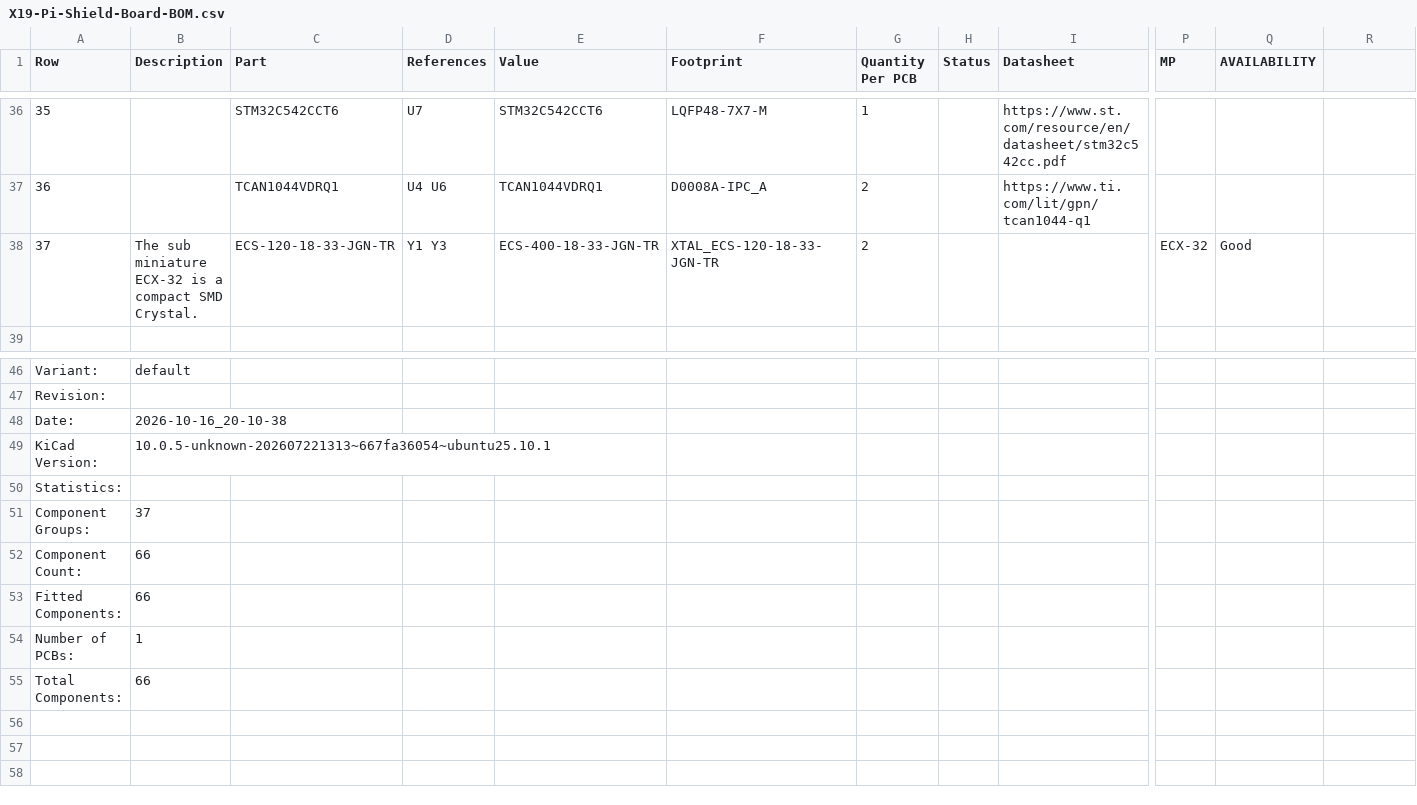
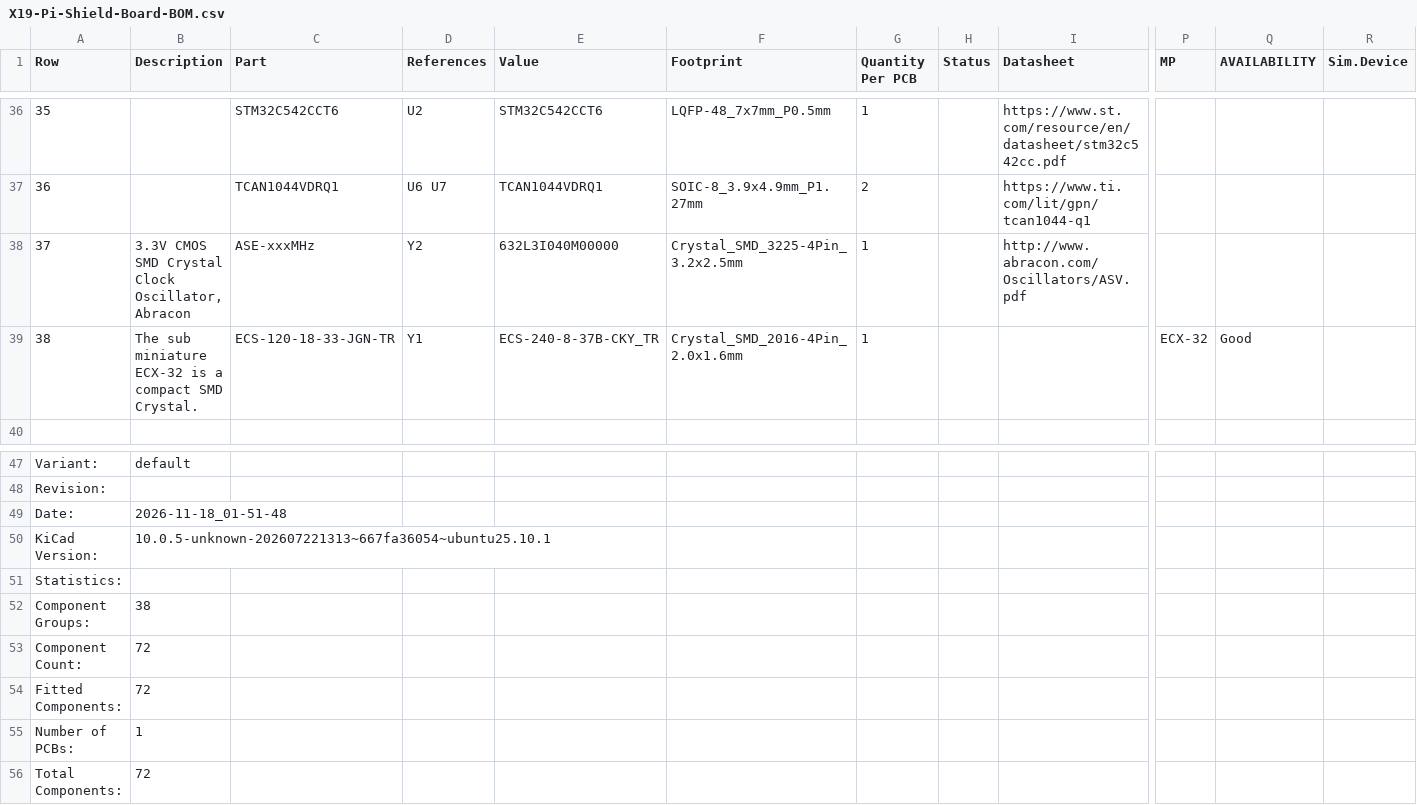
Before and after one commit to purduerov/X19-Pi-Shield-Board, a CSV file: X19-Pi-Shield-Board-BOM.csv, drawn as a sheet; only a part is shown, gaps mark what is left out; addresses are those after the commit; rows hold the shown columns only; the diff covers the shown part only; the diff names each change by its address in the sheet, - before the commit and + after, or states it on an @@ line.

```diff
--- a/X19-Pi-Shield-Board-BOM.csv
+++ b/X19-Pi-Shield-Board-BOM.csv
-R1: (empty)
+R1: Sim.Device
@@ column A (Row) renumbered between rows 5 and 39 @@
-D36 (References): U7
+D36 (References): U2
-F36 (Footprint): LQFP48-7X7-M
+F36 (Footprint): LQFP-48_7x7mm_P0.5mm
-D37 (References): U4 U6
+D37 (References): U6 U7
-F37 (Footprint): D0008A-IPC_A
+F37 (Footprint): SOIC-8_3.9x4.9mm_P1.27mm
+row 38: 37 | 3.3V CMOS SMD Crystal Clock Oscillator, Abracon | ASE-xxxMHz | Y2 | 632L3I040M00000 | Crystal_SMD_3225-4Pin_3.2x2.5mm | 1 |  | http://www.abracon.com/Oscillators/ASV.pdf
-D39 (References): Y1 Y3
+D39 (References): Y1
-E39 (Value): ECS-400-18-33-JGN-TR
+E39 (Value): ECS-240-8-37B-CKY_TR
-F39 (Footprint): XTAL_ECS-120-18-33-JGN-TR
+F39 (Footprint): Crystal_SMD_2016-4Pin_2.0x1.6mm
-G39 (Quantity Per PCB): 2
+G39 (Quantity Per PCB): 1
-B49 (Description): 2026-10-16_20-10-38
+B49 (Description): 2026-11-18_01-51-48
-B52 (Description): 37
+B52 (Description): 38
-B53:B54 (Description): 66
+B53:B54 (Description): 72
-B56 (Description): 66
+B56 (Description): 72
```
Also changed, not shown: 3 added rows, 3 removed rows and 58 edited cells elsewhere in this file, 4 other files.
